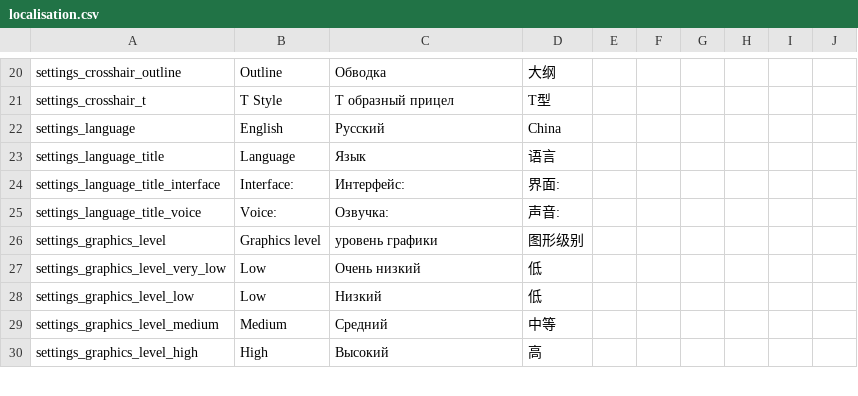
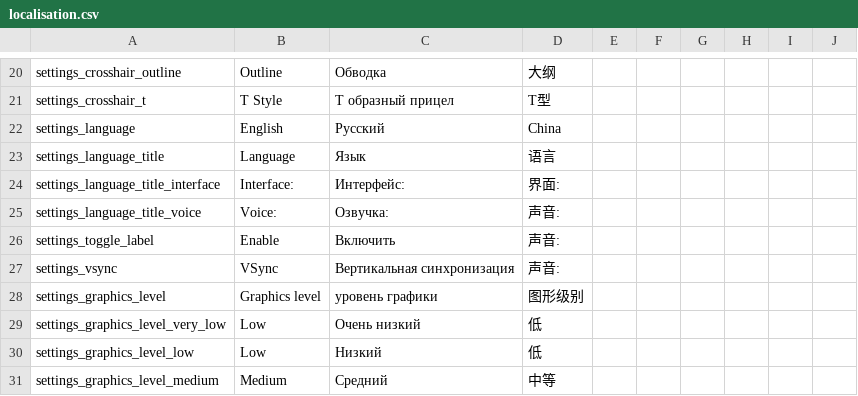
Before and after one commit to LOK1fx/MemoryGame, a CSV file: Assets/_Game/Localization/Resources/UTF8/localisation.csv, drawn as a sheet; only a part is shown, gaps mark what is left out; the shorter side is filled out with more unchanged rows; the diff names each change by its address in the sheet, - before the commit and + after, or states it on an @@ line.

Commit message:
Added VSyncToggle

```diff
--- a/Assets/_Game/Localization/Resources/UTF8/localisation.csv
+++ b/Assets/_Game/Localization/Resources/UTF8/localisation.csv
+row 26: settings_toggle_label | Enable | Включить | 声音:
+row 27: settings_vsync | VSync | Вертикальная синхронизация | 声音:
```
Also changed, not shown: 7 other files.
